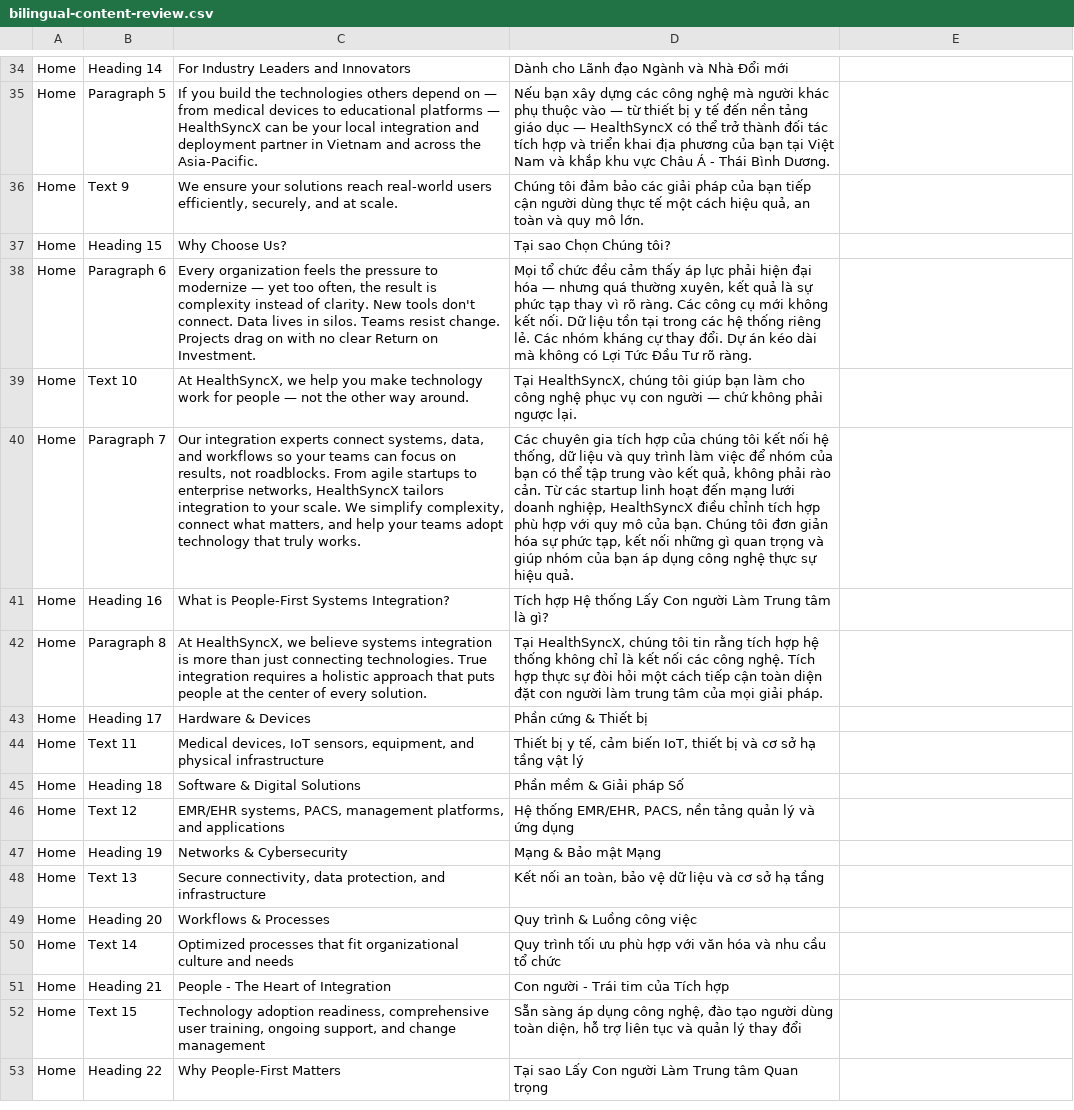
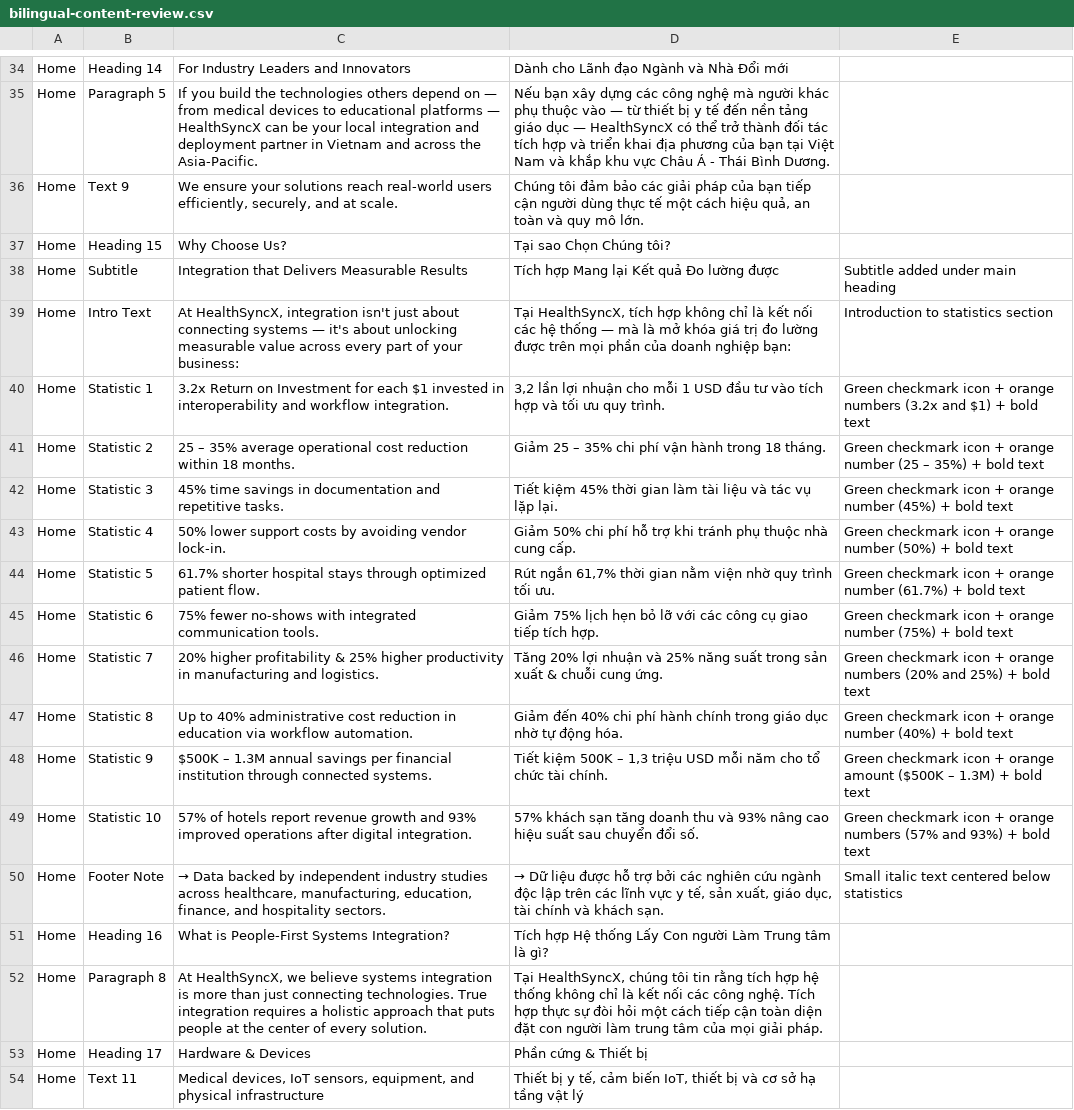
Before and after one commit to dangpleo-ctrl/HealthSyncXWebsiteStatic, a CSV file: bilingual-content-review.csv, drawn as a sheet; only a part is shown, gaps mark what is left out; the shorter side is filled out with more unchanged rows; removed rows and columns are numbered as before the commit, all else as after; the diff names each change by its address in the sheet, - before the commit and + after, or states it on an @@ line.

```diff
--- a/bilingual-content-review.csv
+++ b/bilingual-content-review.csv
-row 38: Home | Paragraph 6 | Every organization feels the pressure to modernize — yet too often, the result is complexity instead of clarity. New tools don't connect. Data lives in silos. Teams resist change. Projects drag on with no clear Return on Investment. | Mọi tổ chức đều cảm thấy áp lực phải hiện đại hóa — nhưng quá thường xuyên, kết quả là sự phức tạp thay vì rõ ràng. Các công cụ mới không kết nối. Dữ liệu tồn tại trong các hệ thống riêng lẻ. Các nhóm kháng cự thay đổi. Dự án kéo dài mà không có Lợi Tức Đầu Tư rõ ràng.
+row 38: Home | Subtitle | Integration that Delivers Measurable Results | Tích hợp Mang lại Kết quả Đo lường được | Subtitle added under main heading
-B39: Text 10
+B39: Intro Text
-C39: At HealthSyncX, we help you make technology work for people — not the other way around.
+C39: At HealthSyncX, integration isn't just about connecting systems — it's about unlocking measurable value across every part of your business:
-D39: Tại HealthSyncX, chúng tôi giúp bạn làm cho công nghệ phục vụ con người — chứ không phải ngược lại.
+D39: Tại HealthSyncX, tích hợp không chỉ là kết nối các hệ thống — mà là mở khóa giá trị đo lường được trên mọi phần của doanh nghiệp bạn:
-E39: (empty)
+E39: Introduction to statistics section
+row 40: Home | Statistic 1 | 3.2x Return on Investment for each $1 invested in interoperability and workflow integration. | 3,2 lần lợi nhuận cho mỗi 1 USD đầu tư vào tích hợp và tối ưu quy trình. | Green checkmark icon + orange numbers (3.2x and $1) + bold text
+row 41: Home | Statistic 2 | 25 – 35% average operational cost reduction within 18 months. | Giảm 25 – 35% chi phí vận hành trong 18 tháng. | Green checkmark icon + orange number (25 – 35%) + bold text
+row 42: Home | Statistic 3 | 45% time savings in documentation and repetitive tasks. | Tiết kiệm 45% thời gian làm tài liệu và tác vụ lặp lại. | Green checkmark icon + orange number (45%) + bold text
+row 43: Home | Statistic 4 | 50% lower support costs by avoiding vendor lock-in. | Giảm 50% chi phí hỗ trợ khi tránh phụ thuộc nhà cung cấp. | Green checkmark icon + orange number (50%) + bold text
+row 44: Home | Statistic 5 | 61.7% shorter hospital stays through optimized patient flow. | Rút ngắn 61,7% thời gian nằm viện nhờ quy trình tối ưu. | Green checkmark icon + orange number (61.7%) + bold text
+row 45: Home | Statistic 6 | 75% fewer no-shows with integrated communication tools. | Giảm 75% lịch hẹn bỏ lỡ với các công cụ giao tiếp tích hợp. | Green checkmark icon + orange number (75%) + bold text
+row 46: Home | Statistic 7 | 20% higher profitability & 25% higher productivity in manufacturing and logistics. | Tăng 20% lợi nhuận và 25% năng suất trong sản xuất & chuỗi cung ứng. | Green checkmark icon + orange numbers (20% and 25%) + bold text
+row 47: Home | Statistic 8 | Up to 40% administrative cost reduction in education via workflow automation. | Giảm đến 40% chi phí hành chính trong giáo dục nhờ tự động hóa. | Green checkmark icon + orange number (40%) + bold text
+row 48: Home | Statistic 9 | $500K – 1.3M annual savings per financial institution through connected systems. | Tiết kiệm 500K – 1,3 triệu USD mỗi năm cho tổ chức tài chính. | Green checkmark icon + orange amount ($500K – 1.3M) + bold text
+row 49: Home | Statistic 10 | 57% of hotels report revenue growth and 93% improved operations after digital integration. | 57% khách sạn tăng doanh thu và 93% nâng cao hiệu suất sau chuyển đổi số. | Green checkmark icon + orange numbers (57% and 93%) + bold text
-B50: Paragraph 7
+B50: Footer Note
-C50: Our integration experts connect systems, data, and workflows so your teams can focus on results, not roadblocks. From agile startups to enterprise networks, HealthSyncX tailors integration to your scale. We simplify complexity, connect what matters, and help your teams adopt technology that truly works.
+C50: → Data backed by independent industry studies across healthcare, manufacturing, education, finance, and hospitality sectors.
-D50: Các chuyên gia tích hợp của chúng tôi kết nối hệ thống, dữ liệu và quy trình làm việc để nhóm của bạn có thể tập trung vào kết quả, không phải rào cản. Từ các startup linh hoạt đến mạng lưới doanh nghiệp, HealthSyncX điều chỉnh tích hợp phù hợp với quy mô của bạn. Chúng tôi đơn giản hóa sự phức tạp, kết nối những gì quan trọng và giúp nhóm của bạn áp dụng công nghệ thực sự hiệu quả.
+D50: → Dữ liệu được hỗ trợ bởi các nghiên cứu ngành độc lập trên các lĩnh vực y tế, sản xuất, giáo dục, tài chính và khách sạn.
-E50: (empty)
+E50: Small italic text centered below statistics
```
